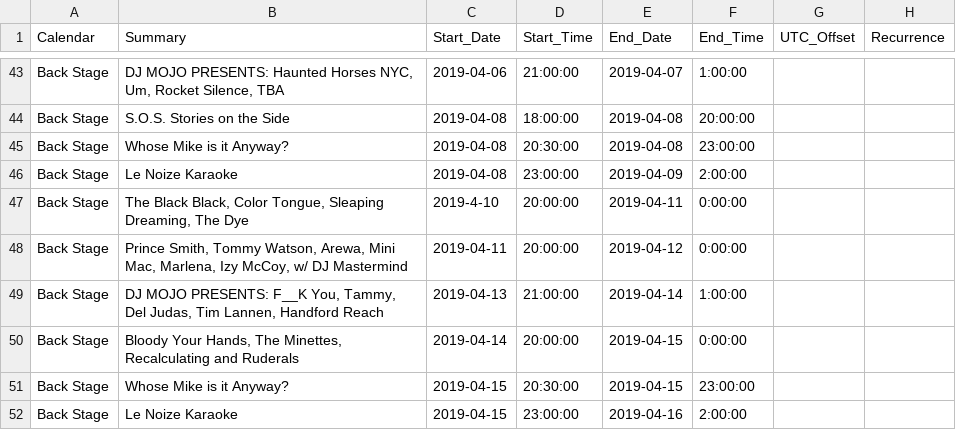
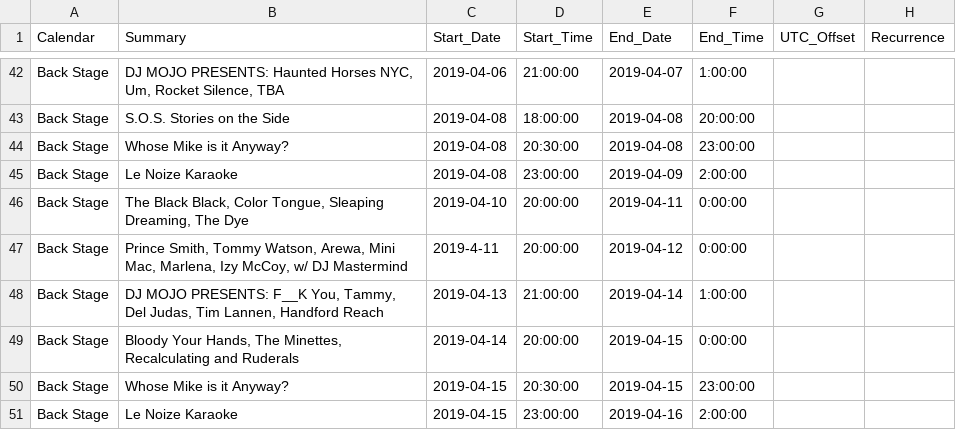
Before and after one commit to LaserRayGunBOSS/thefootlightbar.github.io, a CSV file: _data/events.csv, drawn as a sheet; only a part is shown, gaps mark what is left out; addresses are those after the commit; the diff covers the shown part only; the diff names each change by its address in the sheet, - before the commit and + after, or states it on an @@ line.

```diff
--- a/_data/events.csv
+++ b/_data/events.csv
-C46 (Start_Date): 2019-4-10
+C46 (Start_Date): 2019-04-10
-C47 (Start_Date): 2019-04-11
+C47 (Start_Date): 2019-4-11
```
Also changed, not shown: 2 added rows, 1 removed row and 8 edited cells elsewhere in this file.
